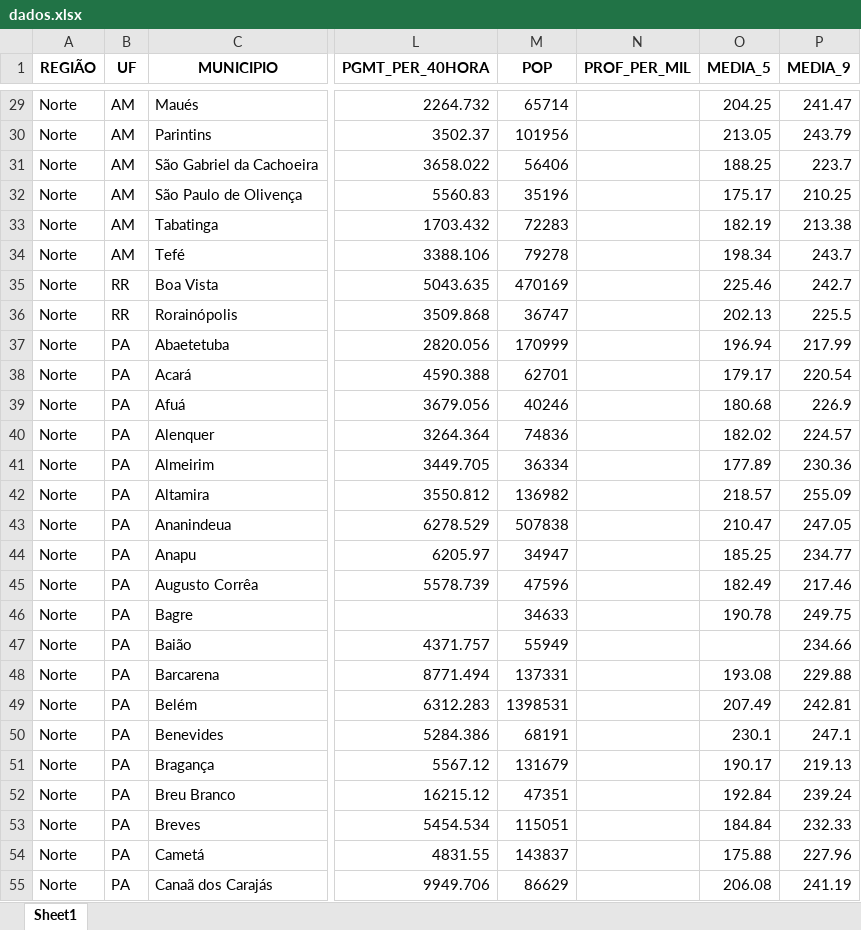
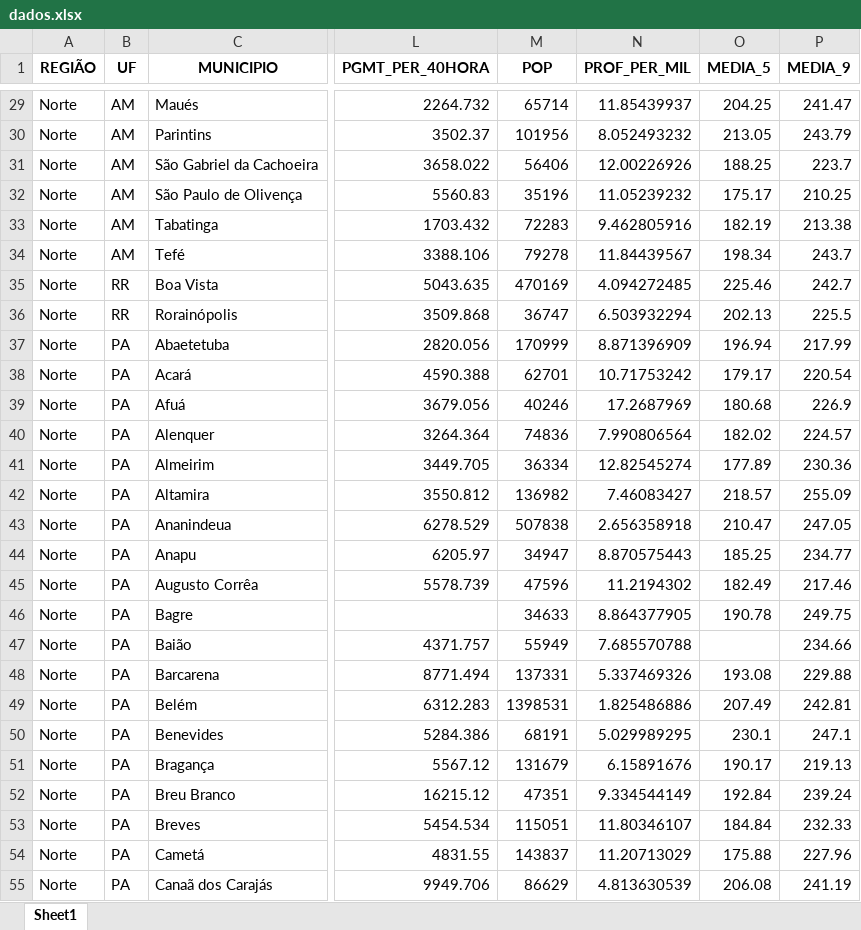
Before and after one commit to Y0rkShire/ME731_P1, an Excel workbook: dados.xlsx, sheet Sheet1, drawn as a sheet; only a part is shown, gaps mark what is left out; values as stored, in another font and other column widths than the file's, no borders; the diff covers the shown part only; the diff names each change by its address in the sheet, - before the commit and + after, or states it on an @@ line.

```diff
--- a/dados.xlsx (sheet Sheet1)
+++ b/dados.xlsx (sheet Sheet1)
-N29 (PROF_PER_MIL): (empty)
+N29 (PROF_PER_MIL): 11.85439937
-N30 (PROF_PER_MIL): (empty)
+N30 (PROF_PER_MIL): 8.052493232
-N31 (PROF_PER_MIL): (empty)
+N31 (PROF_PER_MIL): 12.00226926
-N32 (PROF_PER_MIL): (empty)
+N32 (PROF_PER_MIL): 11.05239232
-N33 (PROF_PER_MIL): (empty)
+N33 (PROF_PER_MIL): 9.462805916
-N34 (PROF_PER_MIL): (empty)
+N34 (PROF_PER_MIL): 11.84439567
-N35 (PROF_PER_MIL): (empty)
+N35 (PROF_PER_MIL): 4.094272485
-N36 (PROF_PER_MIL): (empty)
+N36 (PROF_PER_MIL): 6.503932294
-N37 (PROF_PER_MIL): (empty)
+N37 (PROF_PER_MIL): 8.871396909
-N38 (PROF_PER_MIL): (empty)
+N38 (PROF_PER_MIL): 10.71753242
-N39 (PROF_PER_MIL): (empty)
+N39 (PROF_PER_MIL): 17.2687969
-N40 (PROF_PER_MIL): (empty)
+N40 (PROF_PER_MIL): 7.990806564
-N41 (PROF_PER_MIL): (empty)
+N41 (PROF_PER_MIL): 12.82545274
-N42 (PROF_PER_MIL): (empty)
+N42 (PROF_PER_MIL): 7.46083427
-N43 (PROF_PER_MIL): (empty)
+N43 (PROF_PER_MIL): 2.656358918
-N44 (PROF_PER_MIL): (empty)
+N44 (PROF_PER_MIL): 8.870575443
-N45 (PROF_PER_MIL): (empty)
+N45 (PROF_PER_MIL): 11.2194302
-N46 (PROF_PER_MIL): (empty)
+N46 (PROF_PER_MIL): 8.864377905
-N47 (PROF_PER_MIL): (empty)
+N47 (PROF_PER_MIL): 7.685570788
-N48 (PROF_PER_MIL): (empty)
+N48 (PROF_PER_MIL): 5.337469326
-N49 (PROF_PER_MIL): (empty)
+N49 (PROF_PER_MIL): 1.825486886
-N50 (PROF_PER_MIL): (empty)
+N50 (PROF_PER_MIL): 5.029989295
-N51 (PROF_PER_MIL): (empty)
+N51 (PROF_PER_MIL): 6.15891676
-N52 (PROF_PER_MIL): (empty)
+N52 (PROF_PER_MIL): 9.334544149
-N53 (PROF_PER_MIL): (empty)
+N53 (PROF_PER_MIL): 11.80346107
-N54 (PROF_PER_MIL): (empty)
+N54 (PROF_PER_MIL): 11.20713029
-N55 (PROF_PER_MIL): (empty)
+N55 (PROF_PER_MIL): 4.813630539
```
Also changed, not shown: 969 edited cells elsewhere in this sheet.
